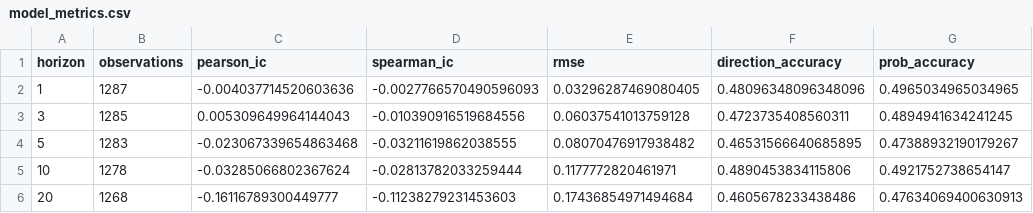
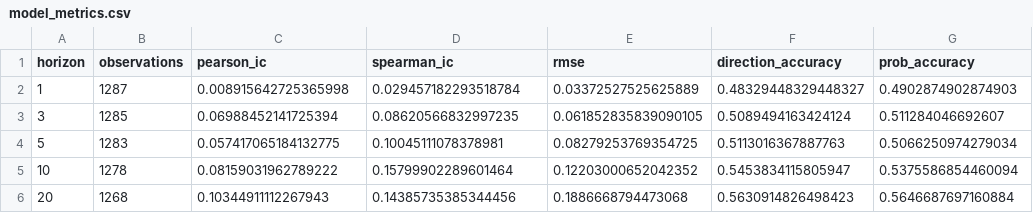
Before and after one commit to cantwakeup/Quant-test, a CSV file: data/processed/model_metrics.csv, drawn as a sheet.

```diff
--- a/data/processed/model_metrics.csv
+++ b/data/processed/model_metrics.csv
@@ -1,6 +1,6 @@
 horizon,observations,pearson_ic,spearman_ic,rmse,direction_accuracy,prob_accuracy
-1,1287,-0.004037714520603636,-0.0027766570490596093,0.03296287469080405,0.48096348096348096,0.4965034965034965
-3,1285,0.005309649964144043,-0.010390916519684556,0.06037541013759128,0.4723735408560311,0.4894941634241245
-5,1283,-0.023067339654863468,-0.03211619862038555,0.08070476917938482,0.46531566640685895,0.47388932190179267
-10,1278,-0.03285066802367624,-0.02813782033259444,0.1177772820461971,0.4890453834115806,0.4921752738654147
-20,1268,-0.16116789300449777,-0.11238279231453603,0.17436854971494684,0.4605678233438486,0.47634069400630913
+1,1287,0.008915642725365998,0.029457182293518784,0.03372527525625889,0.48329448329448327,0.4902874902874903
+3,1285,0.06988452141725394,0.08620566832997235,0.061852835839090105,0.5089494163424124,0.511284046692607
+5,1283,0.057417065184132775,0.10045111078378981,0.08279253769354725,0.5113016367887763,0.5066250974279034
+10,1278,0.08159031962789222,0.15799902289601464,0.12203000652042352,0.5453834115805947,0.5375586854460094
+20,1268,0.10344911112267943,0.14385735385344456,0.1886668794473068,0.5630914826498423,0.5646687697160884
```
Also changed, not shown: data/processed/backtest_metrics.csv, data/processed/baseline_metrics.csv, 40 other files.
